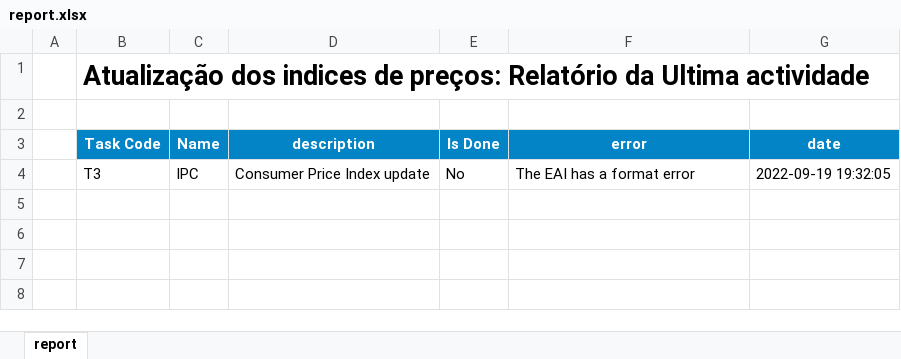
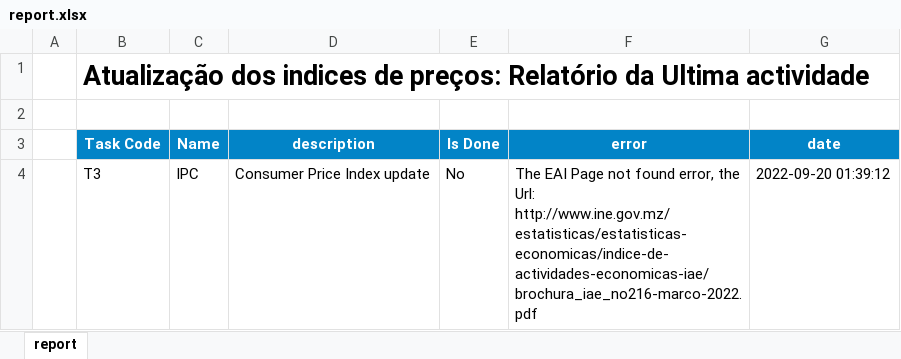
Before and after one commit to cym3/economist-update, an Excel workbook: src/eai/assets/report.xlsx, sheet report, drawn as a sheet; values as stored, in another font and other column widths than the file's, no borders; conditional formats not drawn; the diff names each change by its address in the sheet, - before the commit and + after, or states it on an @@ line.

```diff
--- a/src/eai/assets/report.xlsx (sheet report)
+++ b/src/eai/assets/report.xlsx (sheet report)
-F4 (error): The EAI has a format error
+F4 (error): The EAI Page not found error, the Url: http://www.ine.gov.mz/estatisticas/estatisticas-economicas/indice-de-actividades-economicas-iae/brochura_iae_no216-marco-2022.pdf
-G4 (date): 2022-09-19 19:32:05
+G4 (date): 2022-09-20 01:39:12
```
Also changed, not shown: 9 other files.
